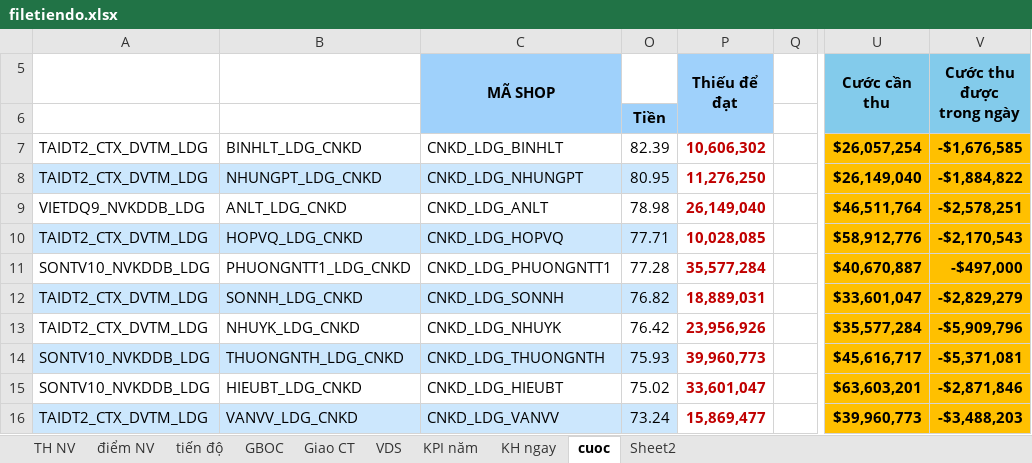
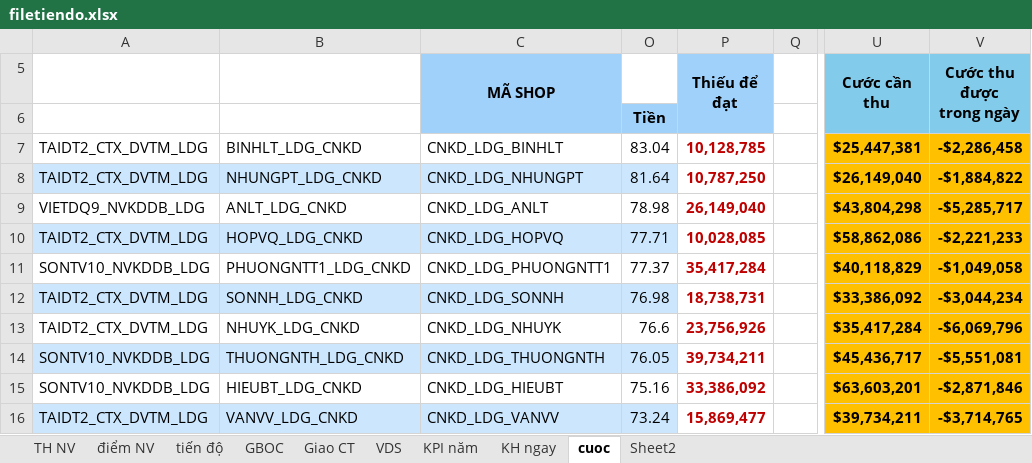
Before and after one commit to iwkay2612-vietdq9/KPI, an Excel workbook: filetiendo.xlsx, sheet cuoc, drawn as a sheet; only a part is shown, gaps mark what is left out; values as stored, in another font and other column widths than the file's, no borders; conditional formats not drawn; the diff covers the shown part only; the diff names each change by its address in the sheet, - before the commit and + after, or states it on an @@ line.

Commit message:
Auto update Excel data tu Admin

```diff
--- a/filetiendo.xlsx (sheet cuoc)
+++ b/filetiendo.xlsx (sheet cuoc)
-O7: 82.39
+O7: 83.04
-P7 (Thiếu để đạt): 10,606,302
+P7 (Thiếu để đạt): 10,128,785
-U7 (Cước cần thu): $26,057,254
+U7 (Cước cần thu): $25,447,381
-V7 (Cước thu được trong ngày): -$1,676,585
+V7 (Cước thu được trong ngày): -$2,286,458
-O8: 80.95
+O8: 81.64
-P8 (Thiếu để đạt): 11,276,250
+P8 (Thiếu để đạt): 10,787,250
-U9 (Cước cần thu): $46,511,764
+U9 (Cước cần thu): $43,804,298
-V9 (Cước thu được trong ngày): -$2,578,251
+V9 (Cước thu được trong ngày): -$5,285,717
-U10 (Cước cần thu): $58,912,776
+U10 (Cước cần thu): $58,862,086
-V10 (Cước thu được trong ngày): -$2,170,543
+V10 (Cước thu được trong ngày): -$2,221,233
-O11: 77.28
+O11: 77.37
-P11 (Thiếu để đạt): 35,577,284
+P11 (Thiếu để đạt): 35,417,284
-U11 (Cước cần thu): $40,670,887
+U11 (Cước cần thu): $40,118,829
-V11 (Cước thu được trong ngày): -$497,000
+V11 (Cước thu được trong ngày): -$1,049,058
-O12: 76.82
+O12: 76.98
-P12 (Thiếu để đạt): 18,889,031
+P12 (Thiếu để đạt): 18,738,731
-U12 (Cước cần thu): $33,601,047
+U12 (Cước cần thu): $33,386,092
-V12 (Cước thu được trong ngày): -$2,829,279
+V12 (Cước thu được trong ngày): -$3,044,234
-O13: 76.42
+O13: 76.6
-P13 (Thiếu để đạt): 23,956,926
+P13 (Thiếu để đạt): 23,756,926
-U13 (Cước cần thu): $35,577,284
+U13 (Cước cần thu): $35,417,284
-V13 (Cước thu được trong ngày): -$5,909,796
+V13 (Cước thu được trong ngày): -$6,069,796
-O14: 75.93
+O14: 76.05
-P14 (Thiếu để đạt): 39,960,773
+P14 (Thiếu để đạt): 39,734,211
-U14 (Cước cần thu): $45,616,717
+U14 (Cước cần thu): $45,436,717
-V14 (Cước thu được trong ngày): -$5,371,081
+V14 (Cước thu được trong ngày): -$5,551,081
-O15: 75.02
+O15: 75.16
-P15 (Thiếu để đạt): 33,601,047
+P15 (Thiếu để đạt): 33,386,092
-U16 (Cước cần thu): $39,960,773
+U16 (Cước cần thu): $39,734,211
-V16 (Cước thu được trong ngày): -$3,488,203
+V16 (Cước thu được trong ngày): -$3,714,765
```
Also changed, not shown: 2 added rows, 2 removed rows, 16 edited cells and cell formats elsewhere in this sheet, sheet tiến độ, sheet TH NV, formulas that keep their value, hidden cells.
